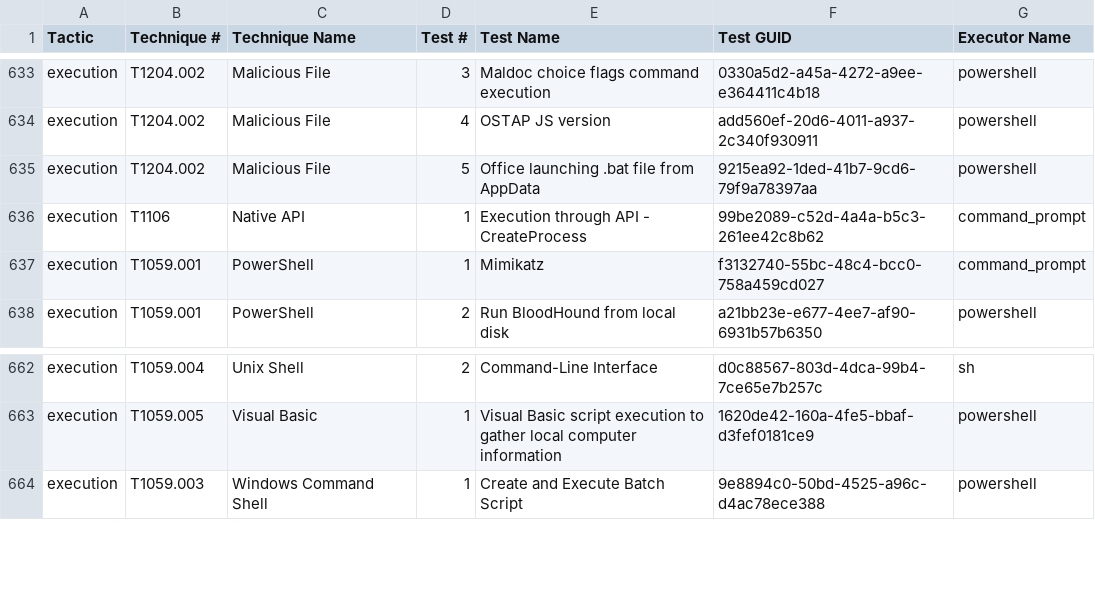
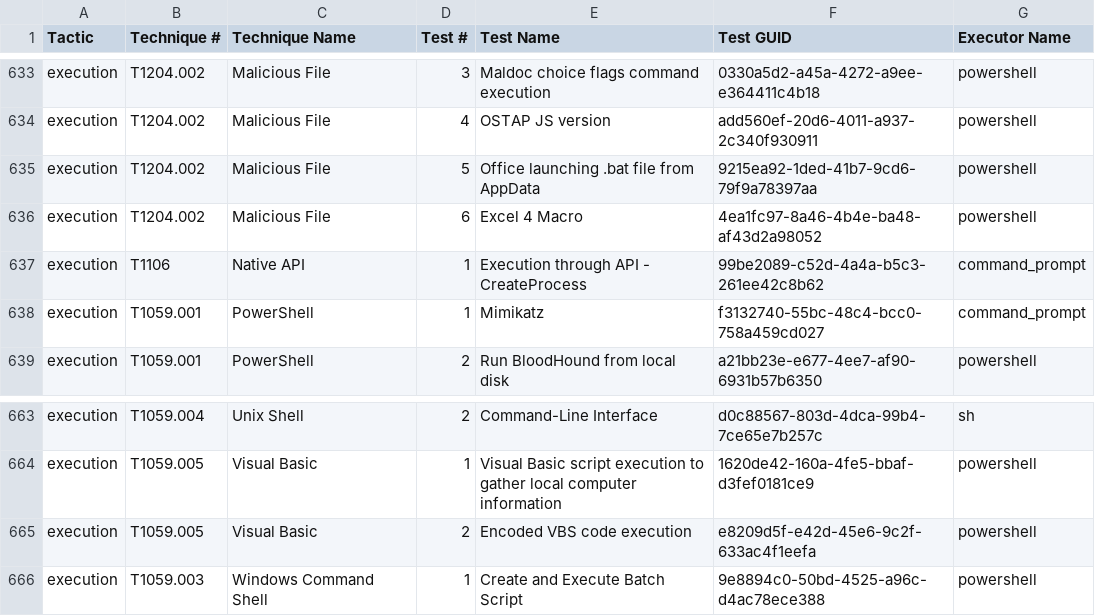
Before and after one commit to redcanaryco/atomic-red-team, a CSV file: atomics/Indexes/Indexes-CSV/index.csv, drawn as a sheet; only a part is shown, gaps mark what is left out; the diff names each change by its address in the sheet, - before the commit and + after, or states it on an @@ line.

Commit message:
update output file name to match expected (#1315)
* update output file name to match expected

* Generate docs from job=validate_atomics_generate_docs branch=clr2of8-patch-1

* Generate docs from job=validate_atomics_generate_docs branch=clr2of8-patch-1

Co-authored-by: CircleCI Atomic Red Team doc generator <email>

```diff
--- a/atomics/Indexes/Indexes-CSV/index.csv
+++ b/atomics/Indexes/Indexes-CSV/index.csv
+row 636: execution | T1204.002 | Malicious File | 6 | Excel 4 Macro | 4ea1fc97-8a46-4b4e-ba48-af43d2a98052 | powershell
+row 665: execution | T1059.005 | Visual Basic | 2 | Encoded VBS code execution | e8209d5f-e42d-45e6-9c2f-633ac4f1eefa | powershell
```
Also changed, not shown: atomics/Indexes/Indexes-CSV/windows-index.csv, 9 other files.
